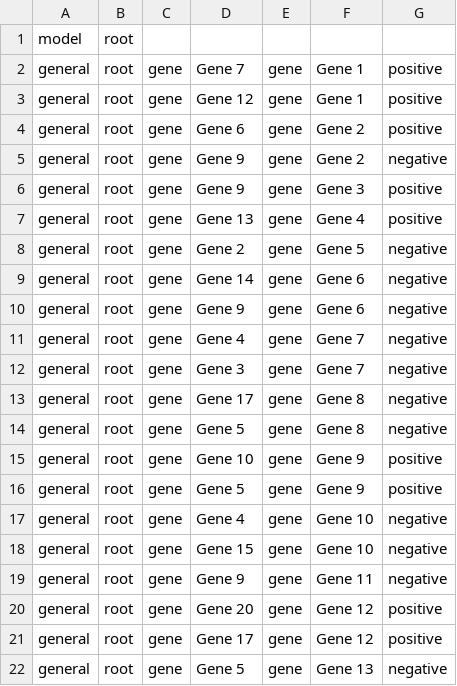
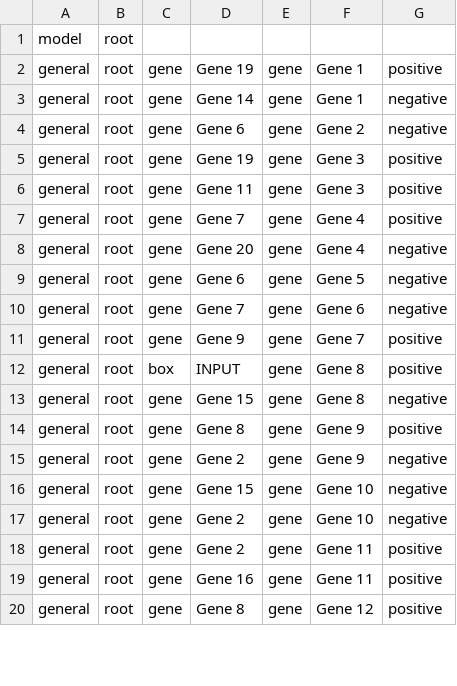
Before and after one commit to Yoshi8765/GRN_Generate_Run, a CSV file: zack_kateka/pathway_biotapestry.csv, drawn as a sheet; only a part is shown; the diff covers the shown part only.

```diff
--- a/zack_kateka/pathway_biotapestry.csv
+++ b/zack_kateka/pathway_biotapestry.csv
@@ -1,22 +1,20 @@
 model,root,,,,
-general,root,gene,Gene 7,gene,Gene 1,positive
-general,root,gene,Gene 12,gene,Gene 1,positive
-general,root,gene,Gene 6,gene,Gene 2,positive
-general,root,gene,Gene 9,gene,Gene 2,negative
-general,root,gene,Gene 9,gene,Gene 3,positive
-general,root,gene,Gene 13,gene,Gene 4,positive
-general,root,gene,Gene 2,gene,Gene 5,negative
-general,root,gene,Gene 14,gene,Gene 6,negative
-general,root,gene,Gene 9,gene,Gene 6,negative
-general,root,gene,Gene 4,gene,Gene 7,negative
-general,root,gene,Gene 3,gene,Gene 7,negative
-general,root,gene,Gene 17,gene,Gene 8,negative
-general,root,gene,Gene 5,gene,Gene 8,negative
-general,root,gene,Gene 10,gene,Gene 9,positive
-general,root,gene,Gene 5,gene,Gene 9,positive
-general,root,gene,Gene 4,gene,Gene 10,negative
+general,root,gene,Gene 19,gene,Gene 1,positive
+general,root,gene,Gene 14,gene,Gene 1,negative
+general,root,gene,Gene 6,gene,Gene 2,negative
+general,root,gene,Gene 19,gene,Gene 3,positive
+general,root,gene,Gene 11,gene,Gene 3,positive
+general,root,gene,Gene 7,gene,Gene 4,positive
+general,root,gene,Gene 20,gene,Gene 4,negative
+general,root,gene,Gene 6,gene,Gene 5,negative
+general,root,gene,Gene 7,gene,Gene 6,negative
+general,root,gene,Gene 9,gene,Gene 7,positive
+general,root,box,INPUT,gene,Gene 8,positive
+general,root,gene,Gene 15,gene,Gene 8,negative
+general,root,gene,Gene 8,gene,Gene 9,positive
+general,root,gene,Gene 2,gene,Gene 9,negative
 general,root,gene,Gene 15,gene,Gene 10,negative
-general,root,gene,Gene 9,gene,Gene 11,negative
-general,root,gene,Gene 20,gene,Gene 12,positive
-general,root,gene,Gene 17,gene,Gene 12,positive
-general,root,gene,Gene 5,gene,Gene 13,negative
+general,root,gene,Gene 2,gene,Gene 10,negative
+general,root,gene,Gene 2,gene,Gene 11,positive
+general,root,gene,Gene 16,gene,Gene 11,positive
+general,root,gene,Gene 8,gene,Gene 12,positive
```
Also changed, not shown: 1 added row, 1 removed row and 17 edited cells elsewhere in this file, 3 other files.
